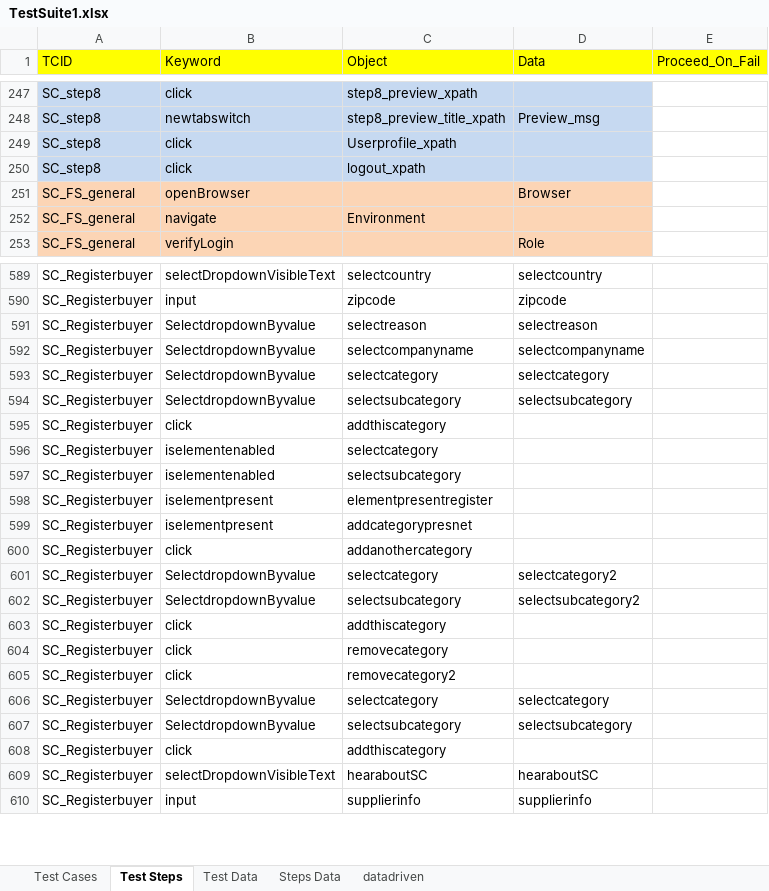
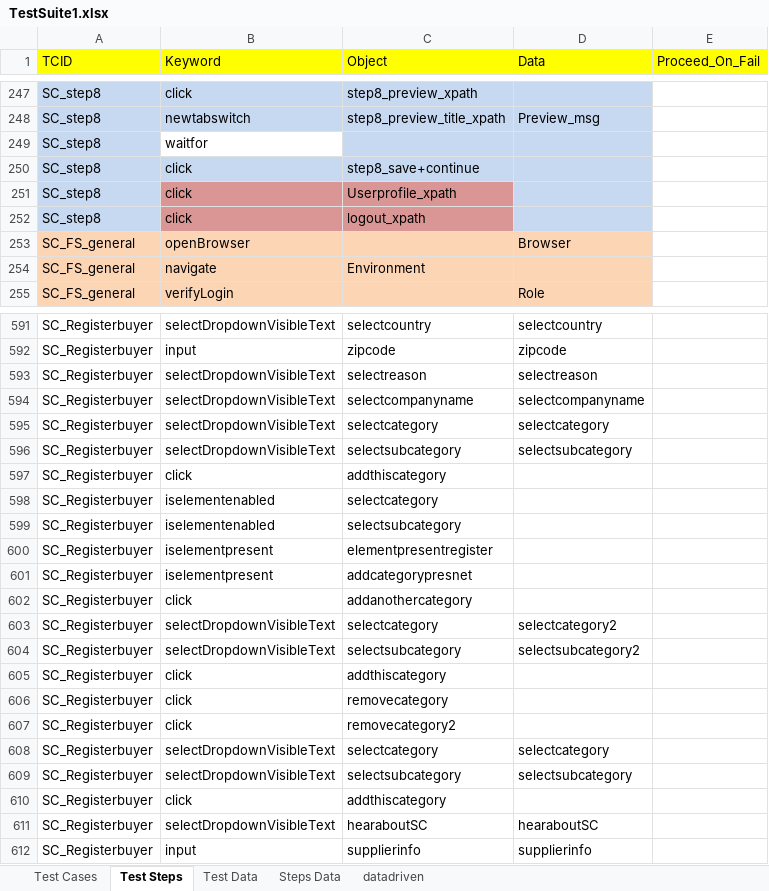
Before and after one commit to surajprsd/SupplierConnection, an Excel workbook: src/com/supplierconnection/xls/TestSuite1.xlsx, sheet Test Steps, drawn as a sheet; only a part is shown, gaps mark what is left out; values as stored, in another font and other column widths than the file's, no borders; addresses are those after the commit; the diff names each change by its address in the sheet, - before the commit and + after, or states it on an @@ line.

```diff
--- a/src/com/supplierconnection/xls/TestSuite1.xlsx (sheet Test Steps)
+++ b/src/com/supplierconnection/xls/TestSuite1.xlsx (sheet Test Steps)
+row 249: SC_step8 | waitfor
+row 250: SC_step8 | click | step8_save+continue
-B251:C252 fill: #C6D9F1
+B251:C252 fill: #D99694
-B593:B596 (Keyword): SelectdropdownByvalue
+B593:B596 (Keyword): selectDropdownVisibleText
-B603:B604 (Keyword): SelectdropdownByvalue
+B603:B604 (Keyword): selectDropdownVisibleText
-B608:B609 (Keyword): SelectdropdownByvalue
+B608:B609 (Keyword): selectDropdownVisibleText
```
Also changed, not shown: sheet Test Data, 9 other files.
